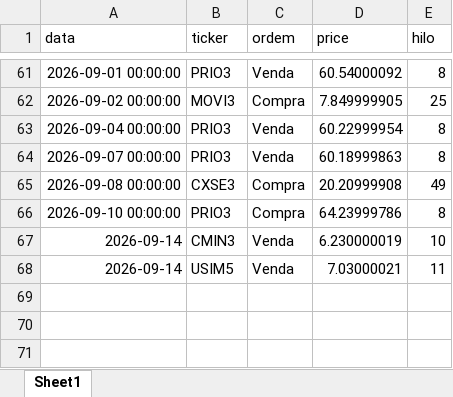
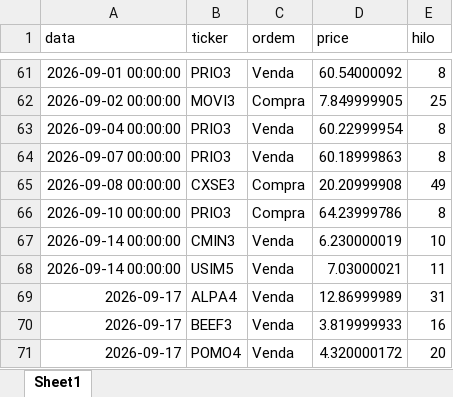
Before and after one commit to fpinto0416/hilo, an Excel workbook: historico_ordens.xlsx, sheet Sheet1, drawn as a sheet; only a part is shown, gaps mark what is left out; values as stored, in another font and other column widths than the file's, no borders; the diff names each change by its address in the sheet, - before the commit and + after, or states it on an @@ line.

```diff
--- a/historico_ordens.xlsx (sheet Sheet1)
+++ b/historico_ordens.xlsx (sheet Sheet1)
-A67:A68 (data): 2026-09-14
+A67:A68 (data): 2026-09-14 00:00:00
+row 69: 2026-09-17 | ALPA4 | Venda | 12.86999989 | 31
+row 70: 2026-09-17 | BEEF3 | Venda | 3.819999933 | 16
+row 71: 2026-09-17 | POMO4 | Venda | 4.320000172 | 20
```
Also changed, not shown: historico_diario.xlsx.
